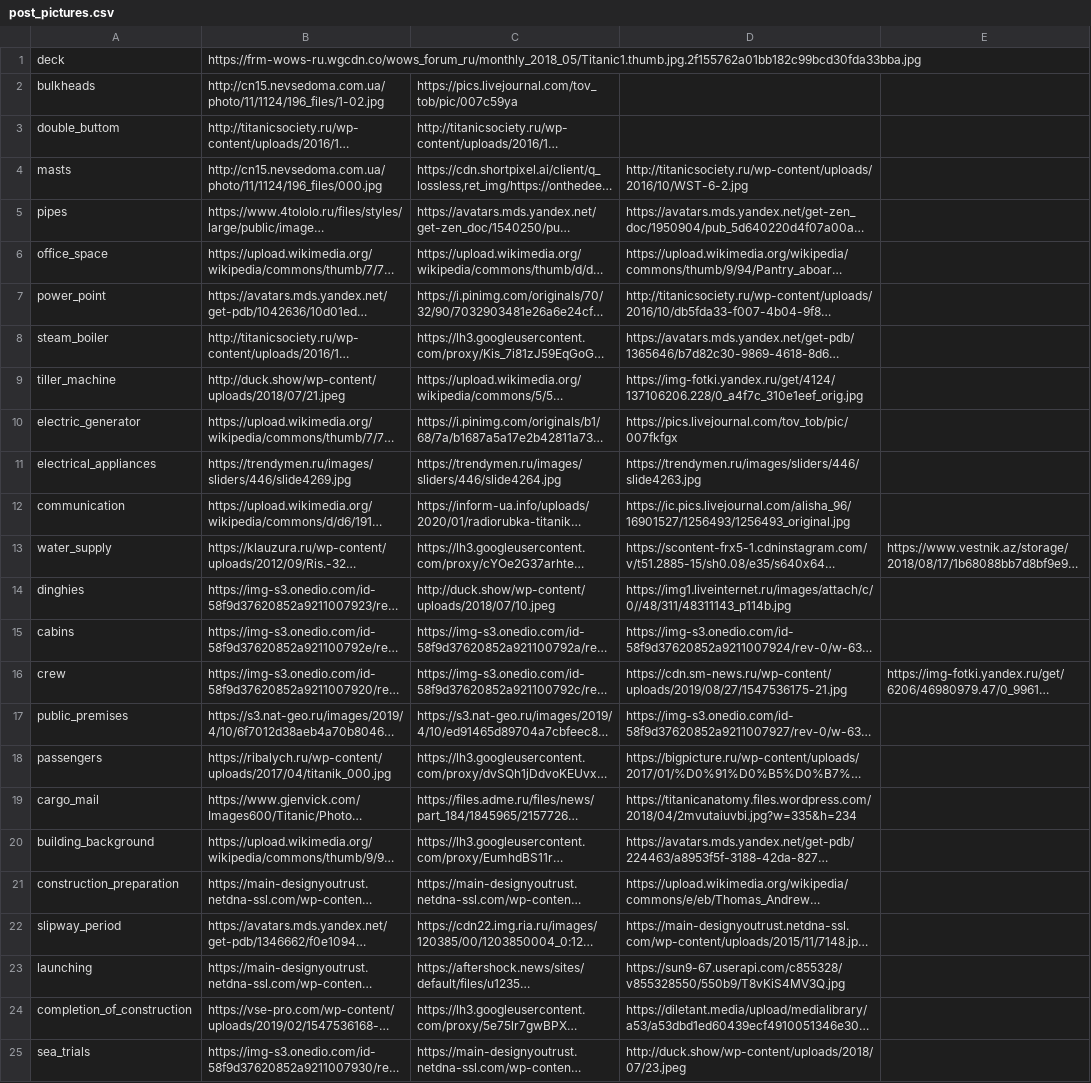
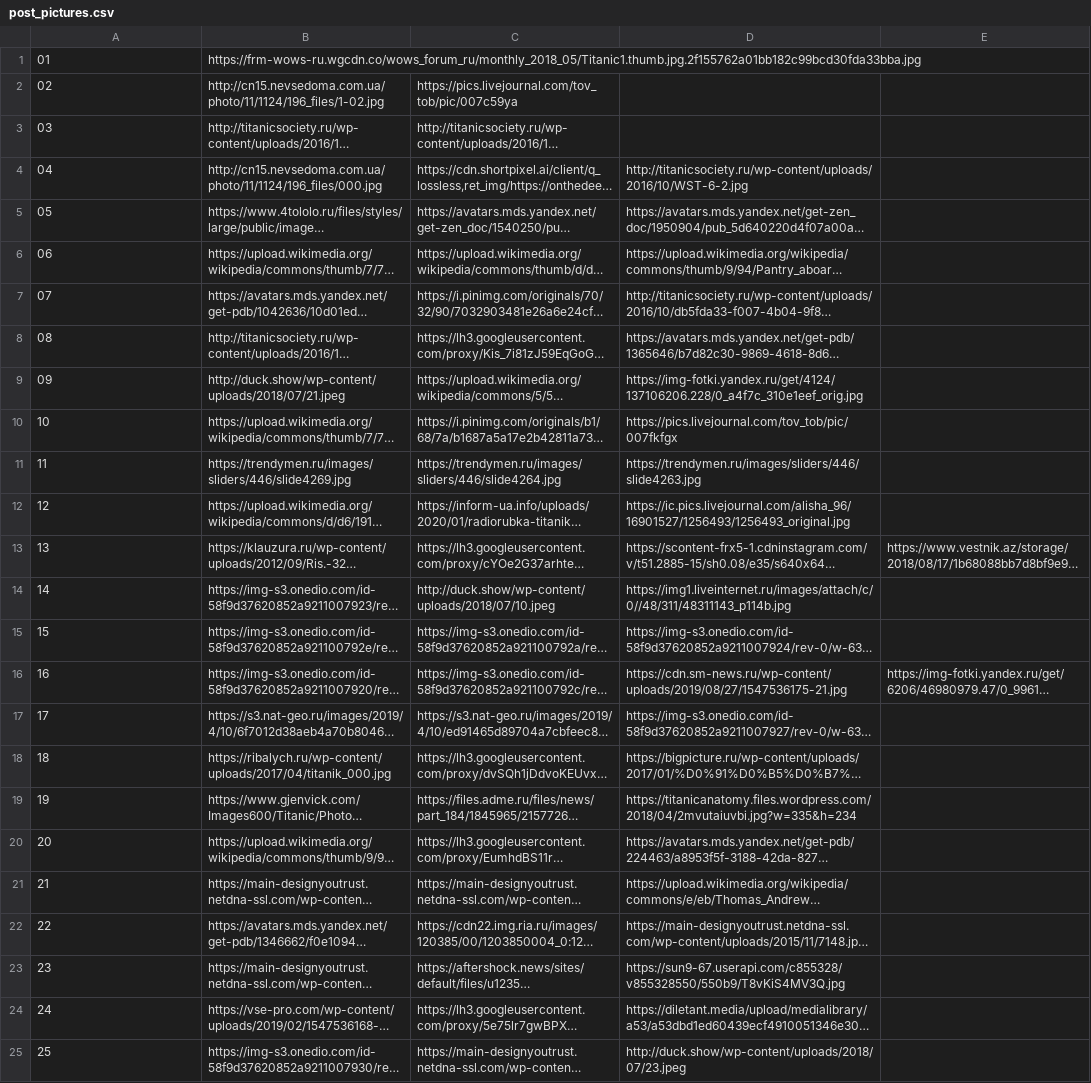
Before and after one commit to SuperLalka/Flask-project-titanic, a CSV file: post_pictures.csv, drawn as a sheet; long unchanged cells end in …; the diff names each change by its address in the sheet, - before the commit and + after, or states it on an @@ line.

```diff
--- a/post_pictures.csv
+++ b/post_pictures.csv
-A1: deck
+A1: 01
-A2: bulkheads
+A2: 02
-A3: double_buttom
+A3: 03
-A4: masts
+A4: 04
-A5: pipes
+A5: 05
-A6: office_space
+A6: 06
-A7: power_point
+A7: 07
-A8: steam_boiler
+A8: 08
-A9: tiller_machine
+A9: 09
-A10: electric_generator
+A10: 10
-A11: electrical_appliances
+A11: 11
-A12: communication
+A12: 12
-A13: water_supply
+A13: 13
-A14: dinghies
+A14: 14
-A15: cabins
+A15: 15
-A16: crew
+A16: 16
-A17: public_premises
+A17: 17
-A18: passengers
+A18: 18
-A19: cargo_mail
+A19: 19
-A20: building_background
+A20: 20
-A21: сonstruction_preparation
+A21: 21
-A22: slipway_period
+A22: 22
-A23: launching
+A23: 23
-A24: сompletion_of_construction
+A24: 24
-A25: sea_trials
+A25: 25
```
Also changed, not shown: comments.csv, post_list.csv, 6 other files.
